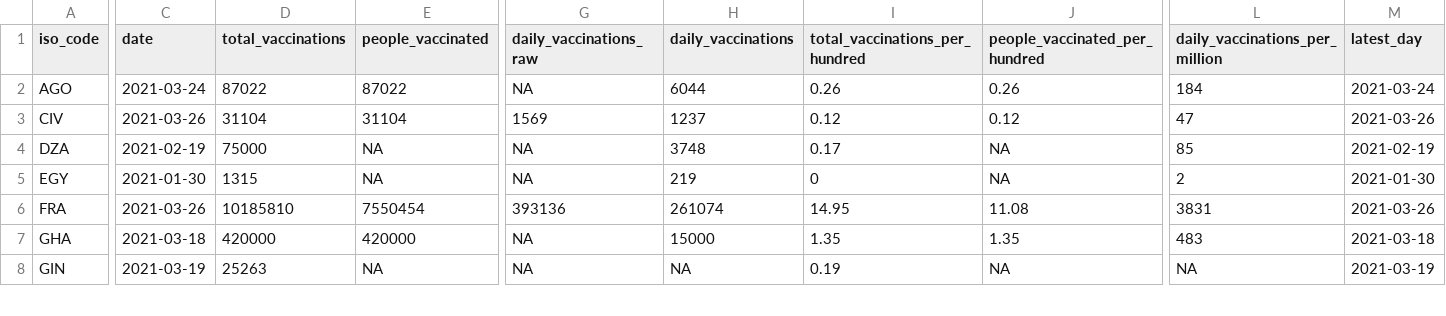
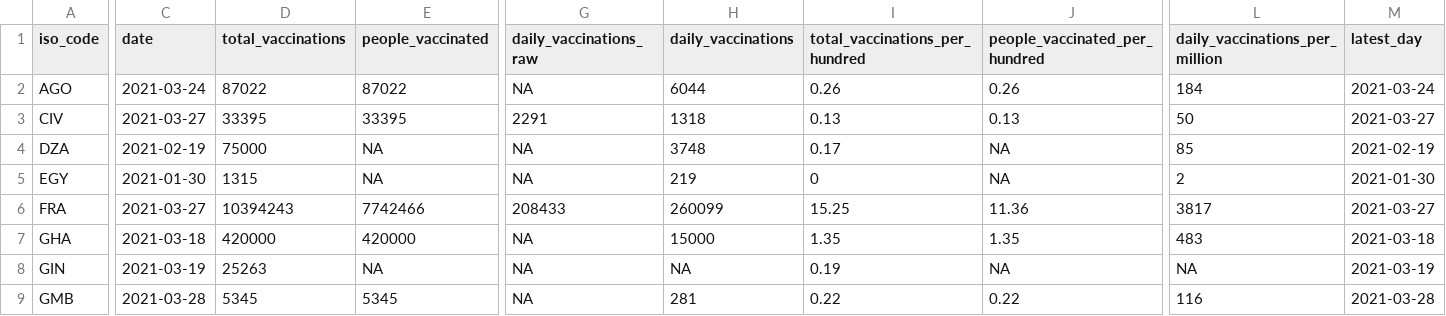
Before and after one commit to FinancialMarkets/vac_data, a CSV file: african_latest_vac_data.csv, drawn as a sheet; only a part is shown, gaps mark what is left out; rows hold the shown columns only; the diff covers the shown part only; the diff names each change by its address in the sheet, - before the commit and + after, or states it on an @@ line.

```diff
--- a/african_latest_vac_data.csv
+++ b/african_latest_vac_data.csv
-C3 (date): 2021-03-26
+C3 (date): 2021-03-27
-D3 (total_vaccinations): 31104
+D3 (total_vaccinations): 33395
-E3 (people_vaccinated): 31104
+E3 (people_vaccinated): 33395
-G3 (daily_vaccinations_raw): 1569
+G3 (daily_vaccinations_raw): 2291
-H3 (daily_vaccinations): 1237
+H3 (daily_vaccinations): 1318
-I3 (total_vaccinations_per_hundred): 0.12
+I3 (total_vaccinations_per_hundred): 0.13
-J3 (people_vaccinated_per_hundred): 0.12
+J3 (people_vaccinated_per_hundred): 0.13
-L3 (daily_vaccinations_per_million): 47
+L3 (daily_vaccinations_per_million): 50
-M3 (latest_day): 2021-03-26
+M3 (latest_day): 2021-03-27
-C6 (date): 2021-03-26
+C6 (date): 2021-03-27
-D6 (total_vaccinations): 10185810
+D6 (total_vaccinations): 10394243
-E6 (people_vaccinated): 7550454
+E6 (people_vaccinated): 7742466
-G6 (daily_vaccinations_raw): 393136
+G6 (daily_vaccinations_raw): 208433
-H6 (daily_vaccinations): 261074
+H6 (daily_vaccinations): 260099
-I6 (total_vaccinations_per_hundred): 14.95
+I6 (total_vaccinations_per_hundred): 15.25
-J6 (people_vaccinated_per_hundred): 11.08
+J6 (people_vaccinated_per_hundred): 11.36
-L6 (daily_vaccinations_per_million): 3831
+L6 (daily_vaccinations_per_million): 3817
-M6 (latest_day): 2021-03-26
+M6 (latest_day): 2021-03-27
+row 9: GMB | 2021-03-28 | 5345 | 5345 | NA | 281 | 0.22 | 0.22 | 116 | 2021-03-28
```
Also changed, not shown: 66 edited cells elsewhere in this file, african_vac_data.csv.
